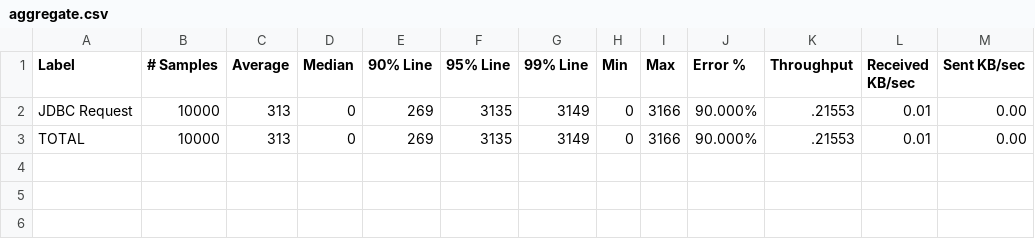
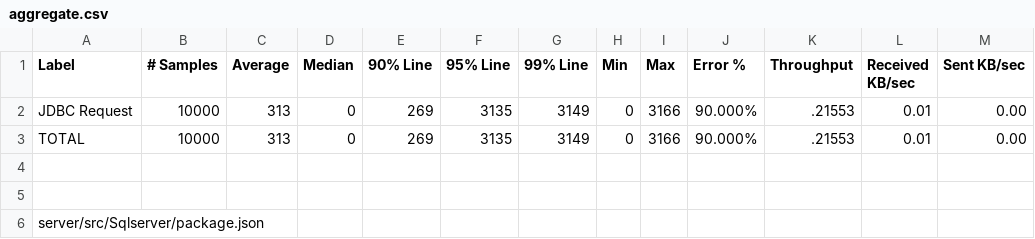
Before and after one commit to milford116/Negotiation, a CSV file: server/src/aggregate.csv, drawn as a sheet.

Commit message:
changed for server

```diff
--- a/server/src/aggregate.csv
+++ b/server/src/aggregate.csv
@@ -3 +3,4 @@ JDBC Request,10000,313,0,269,3135,3149,0,3166,90.000%,.21553,0.01,0.00
 TOTAL,10000,313,0,269,3135,3149,0,3166,90.000%,.21553,0.01,0.00
+
+
+server/src/Sqlserver/package.json
```
Also changed, not shown: 21 other files.
